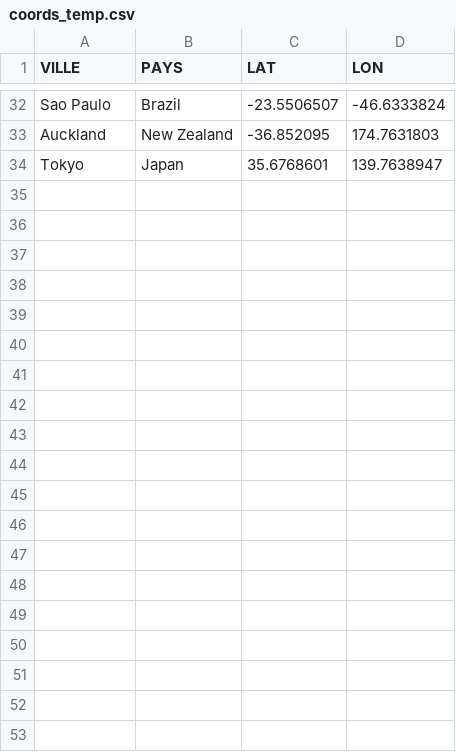
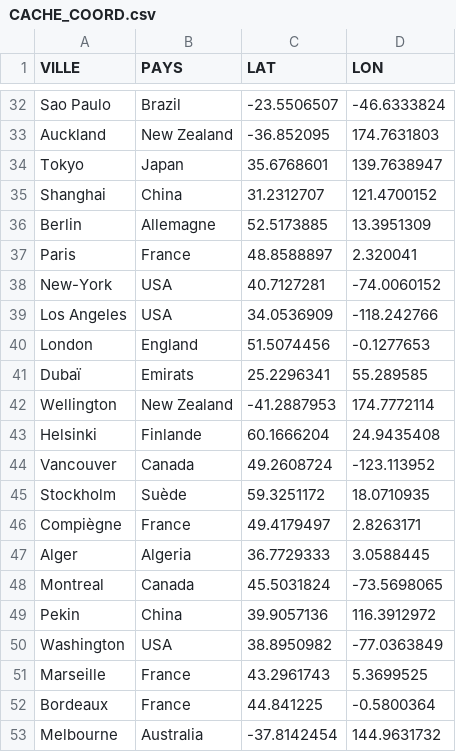
Before and after one commit to Remizzzzz/NF26_BGES, a CSV file: CACHE_COORD.csv (was coords_temp.csv), drawn as a sheet; only a part is shown, gaps mark what is left out; the diff covers the shown part only; the diff names each change by its address in the sheet, - before the commit and + after, or states it on an @@ line.

Commit message:
ETL Finalisé, Cache traduction à faire

```diff
--- a/coords_temp.csv
+++ b/CACHE_COORD.csv
+row 35: Shanghai | China | 31.2312707 | 121.4700152
+row 36: Berlin | Allemagne | 52.5173885 | 13.3951309
+row 37: Paris | France | 48.8588897 | 2.320041
+row 38: New-York | USA | 40.7127281 | -74.0060152
+row 39: Los Angeles | USA | 34.0536909 | -118.242766
+row 40: London | England | 51.5074456 | -0.1277653
+row 41: Dubaï | Emirats | 25.2296341 | 55.289585
+row 42: Wellington | New Zealand | -41.2887953 | 174.7772114
+row 43: Helsinki | Finlande | 60.1666204 | 24.9435408
+row 44: Vancouver | Canada | 49.2608724 | -123.113952
+row 45: Stockholm | Suède | 59.3251172 | 18.0710935
+row 46: Compiègne | France | 49.4179497 | 2.8263171
+row 47: Alger | Algeria | 36.7729333 | 3.0588445
+row 48: Montreal | Canada | 45.5031824 | -73.5698065
+row 49: Pekin | China | 39.9057136 | 116.3912972
+row 50: Washington | USA | 38.8950982 | -77.0363849
+row 51: Marseille | France | 43.2961743 | 5.3699525
+row 52: Bordeaux | France | 44.841225 | -0.5800364
+row 53: Melbourne | Australia | -37.8142454 | 144.9631732
```
Also changed, not shown: 14 added rows elsewhere in this file, 2 other files.
